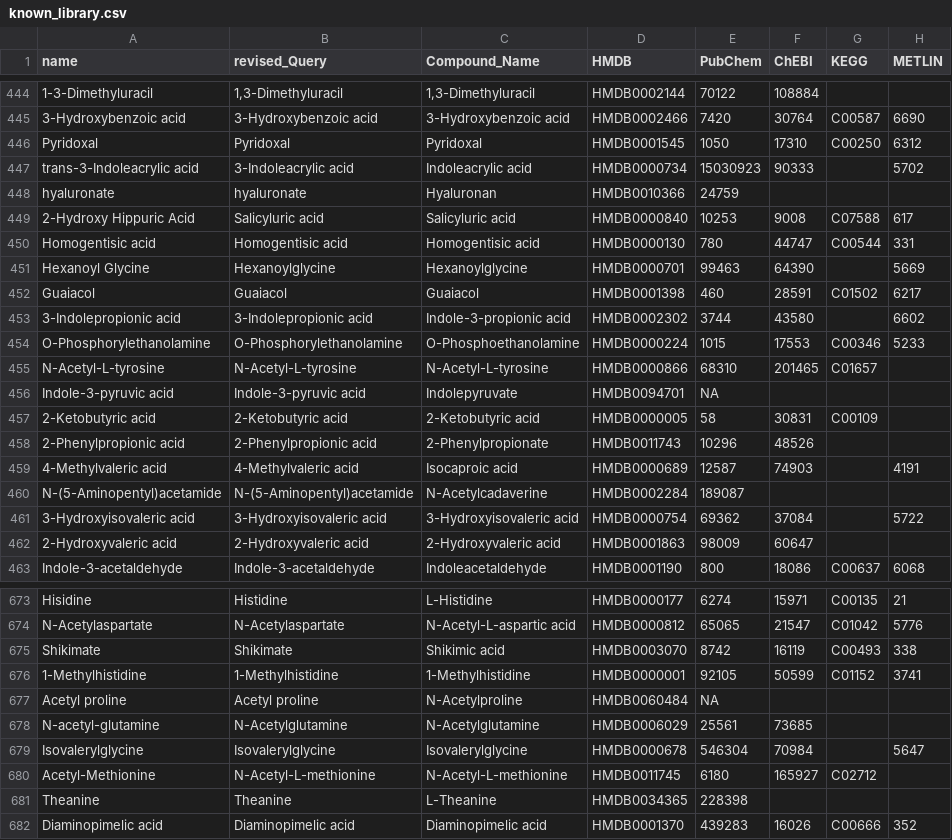
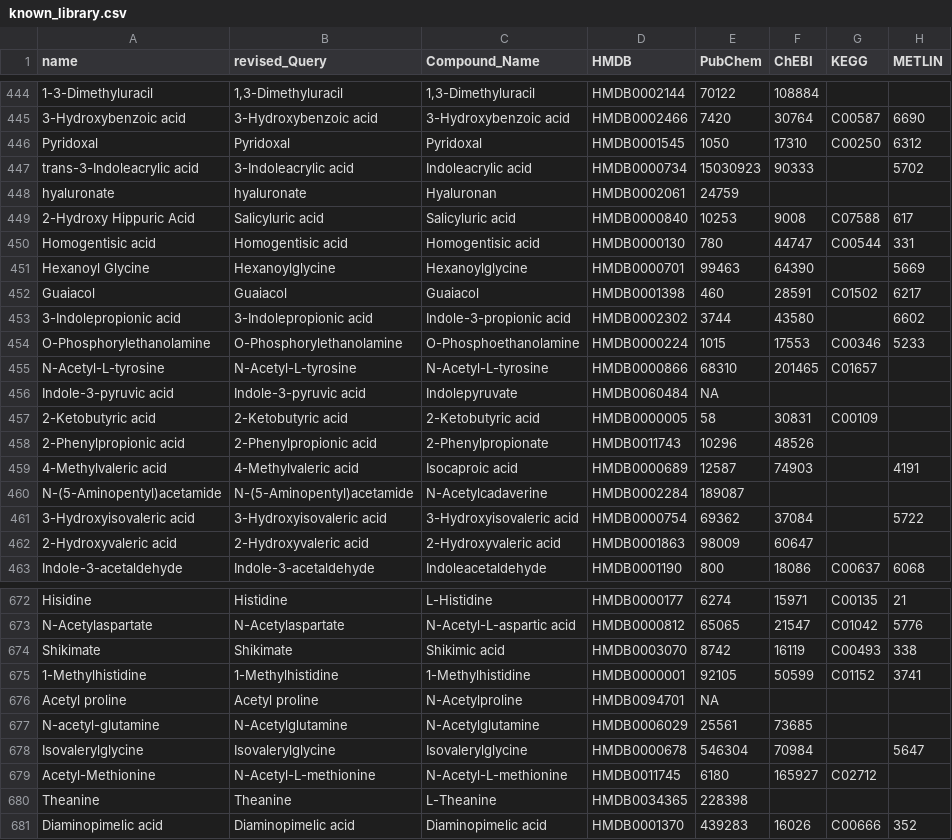
Before and after one commit to LiChenPU/NetID, a CSV file: dependent/known_library.csv, drawn as a sheet; only a part is shown, gaps mark what is left out; addresses are those after the commit; the diff covers the shown part only; the diff names each change by its address in the sheet, - before the commit and + after, or states it on an @@ line.

Commit message:
update known_library file

```diff
--- a/dependent/known_library.csv
+++ b/dependent/known_library.csv
-D448 (HMDB): HMDB0010366
+D448 (HMDB): HMDB0002061
-D456 (HMDB): HMDB0094701
+D456 (HMDB): HMDB0060484
-D676 (HMDB): HMDB0060484
+D676 (HMDB): HMDB0094701
```
Also changed, not shown: 2 removed rows and 14 edited cells elsewhere in this file.
